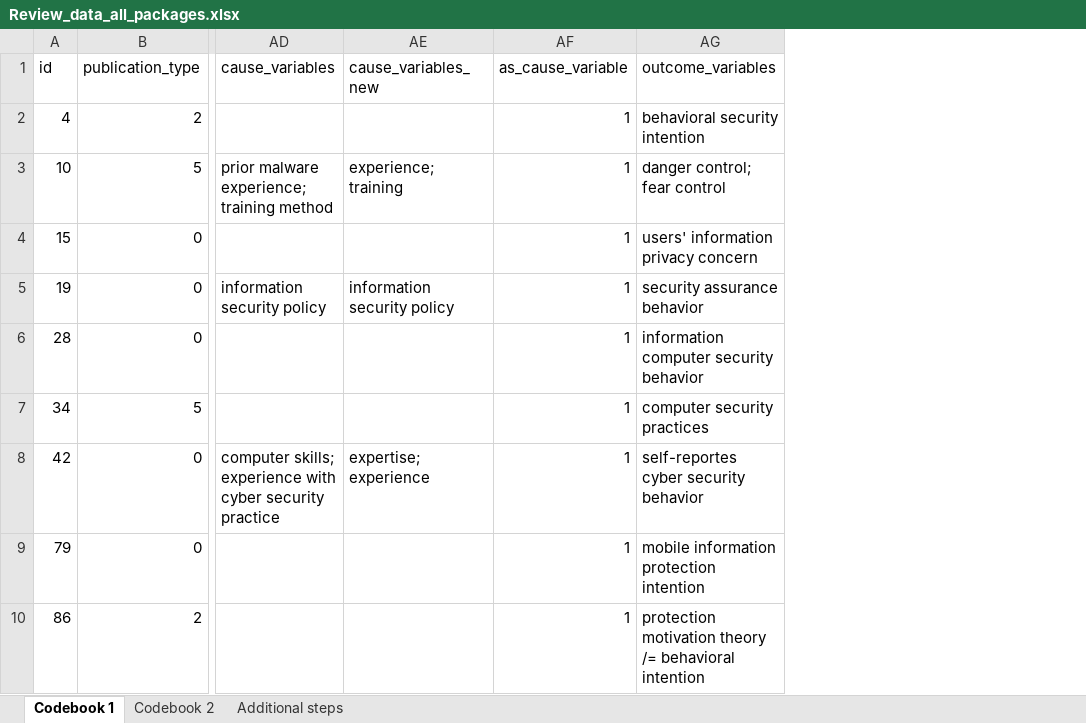
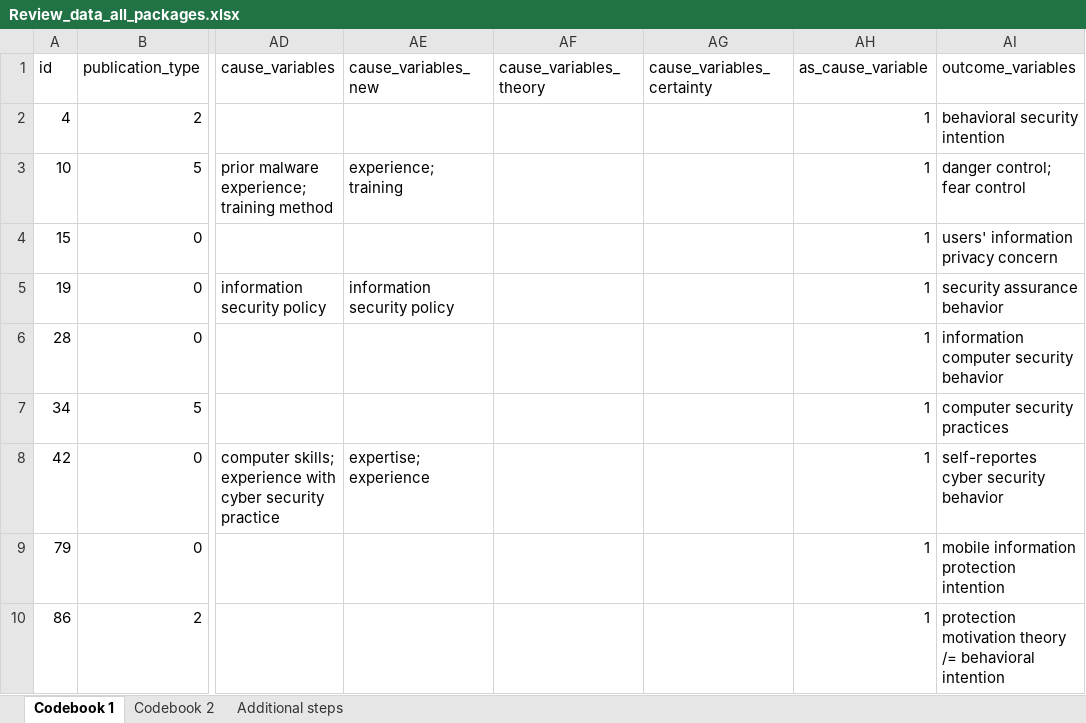
Before and after one commit to neleborgert/CSE-review, an Excel workbook: data/raw/Review_data_all_packages.xlsx, sheet Codebook 1, drawn as a sheet; only a part is shown, gaps mark what is left out; values as stored, in another font and other column widths than the file's, no borders; table styles not drawn; the diff names each change by its address in the sheet, - before the commit and + after, or states it on an @@ line.

Commit message:
Update Review_data_all_packages.xlsx
Added columns for certainty and cause_variables_theory (without content)

```diff
--- a/data/raw/Review_data_all_packages.xlsx (sheet Codebook 1)
+++ b/data/raw/Review_data_all_packages.xlsx (sheet Codebook 1)
+column AF (cause_variables_theory), empty
+column AG (cause_variables_certainty), empty
```
